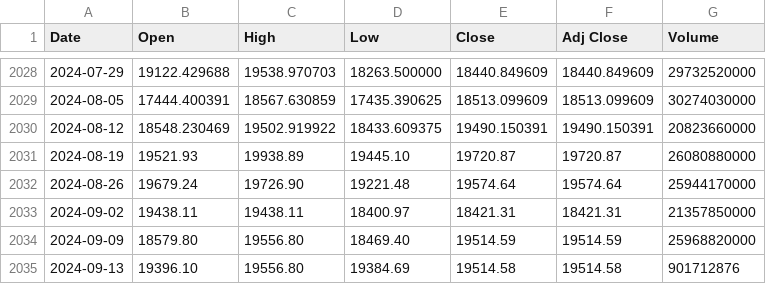
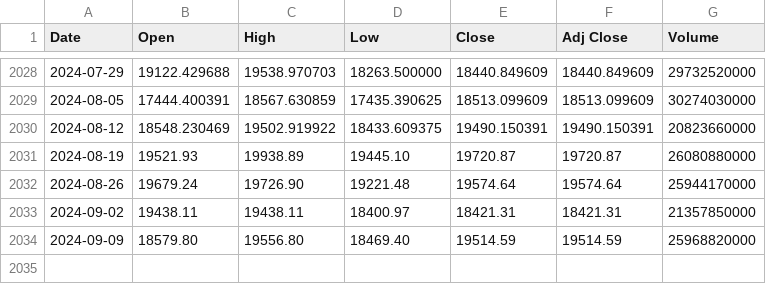
Before and after one commit to Christina2333/SmartInvest, a CSV file: my/data/usa/^NDX_wk.csv, drawn as a sheet; only a part is shown, gaps mark what is left out.

```diff
--- a/my/data/usa/^NDX_wk.csv
+++ b/my/data/usa/^NDX_wk.csv
@@ -2034,2 +2034 @@ Date,Open,High,Low,Close,Adj Close,Volume
 2024-09-09,18579.80,19556.80,18469.40,19514.59,19514.59,25968820000
-2024-09-13,19396.10,19556.80,19384.69,19514.58,19514.58,901712876
```
Also changed, not shown: 2 other files.
